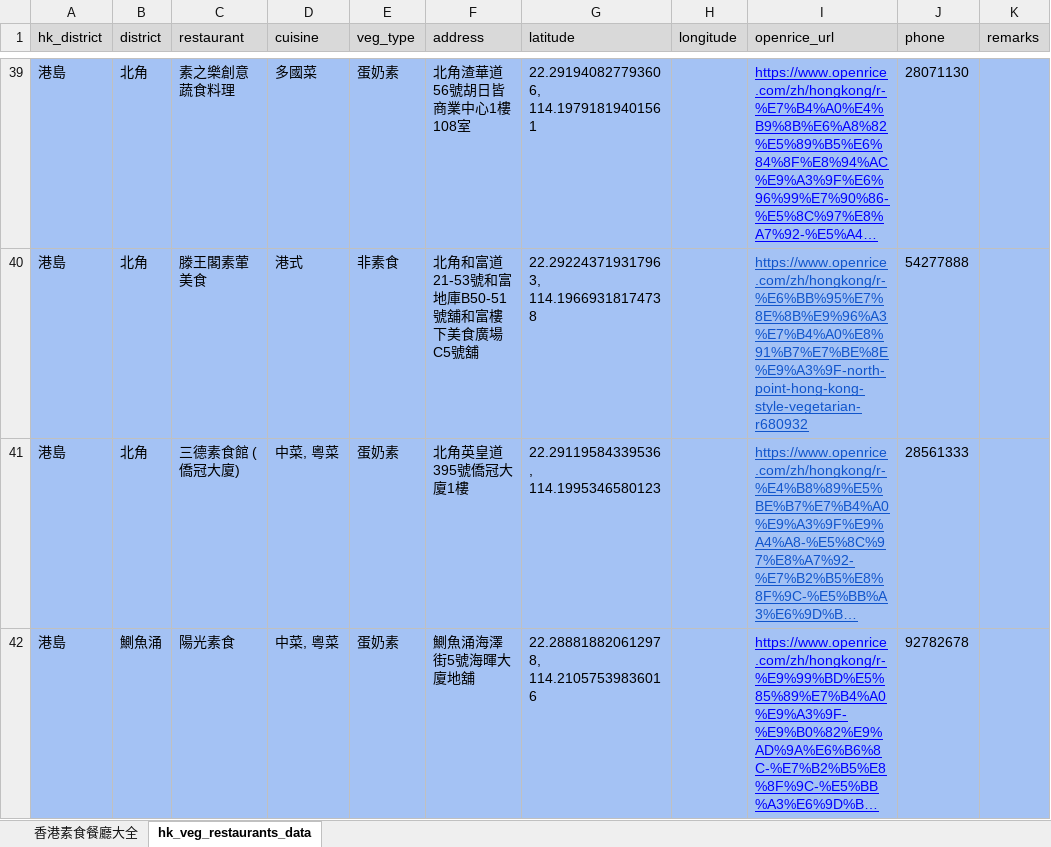
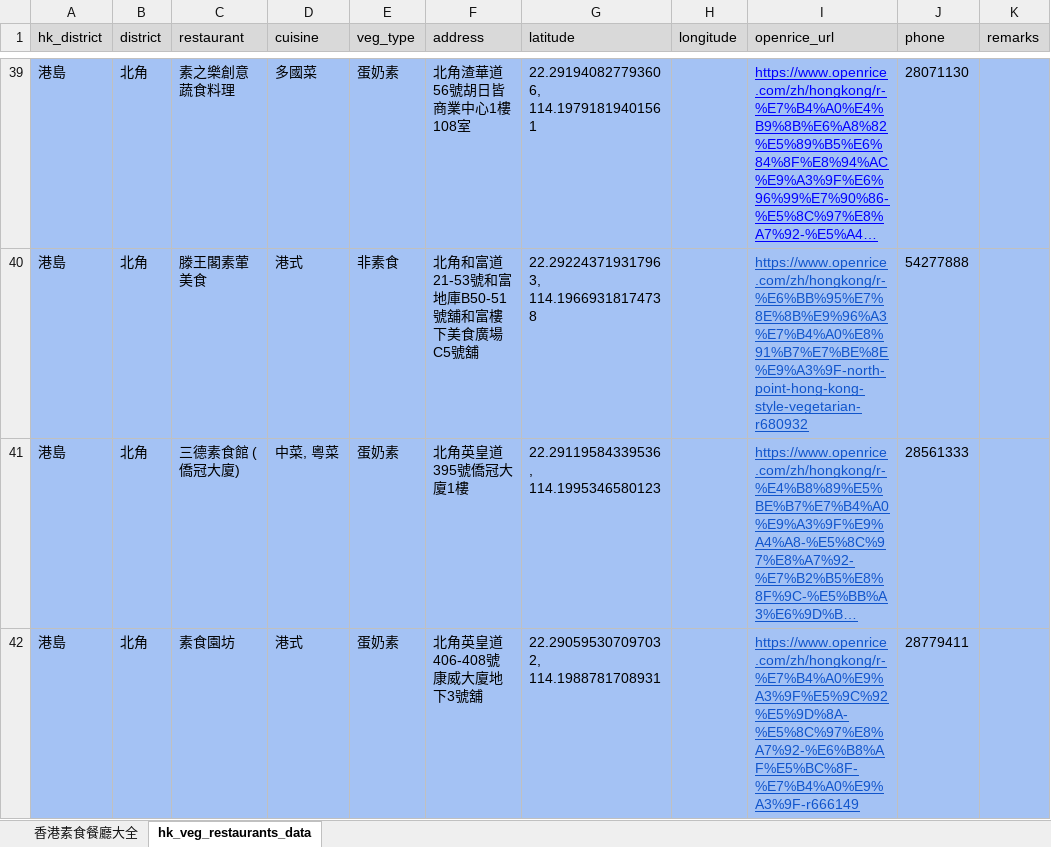
Before and after one commit to lihotim/hk-veg-map, an Excel workbook: docs/香港素食餐廳大全.xlsx, sheet hk_veg_restaurants_data, drawn as a sheet; only a part is shown, gaps mark what is left out; the shorter side is filled out with more unchanged rows; long unchanged cells end in …; values as stored, in another font and other column widths than the file's, no borders; the diff covers the shown part only; the diff names each change by its address in the sheet, - before the commit and + after, or states it on an @@ line.

Commit message:
updated data

```diff
--- a/docs/香港素食餐廳大全.xlsx (sheet hk_veg_restaurants_data)
+++ b/docs/香港素食餐廳大全.xlsx (sheet hk_veg_restaurants_data)
+row 42: 港島 | 北角 | 素食園坊 | 港式 | 蛋奶素 | 北角英皇道406-408號康威大廈地下3號舖 | 22.290595307097032, 114.1988781708931 |  | https://www.openrice.com/zh/hongkong/r-%E7%B4%A0%E9%A3%9F%E5%9C%92%E5%9D%8A-%E5%8C%97%E8%A7%92-%E6%B8%AF%E5%BC%8F-%E7%B4%A0%E9%A3%9F-r666149 | 28779411
```
Also changed, not shown: 2 added rows elsewhere in this sheet, 1 other file.
